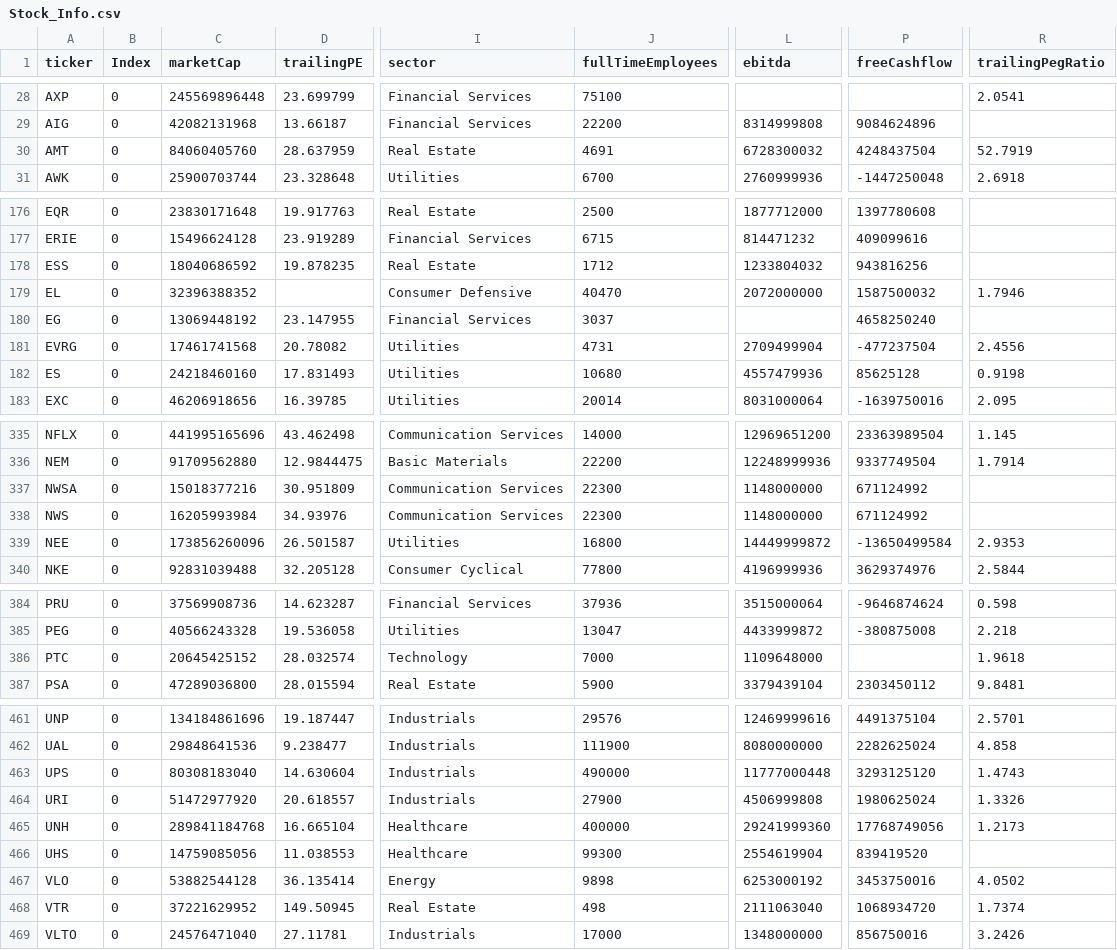
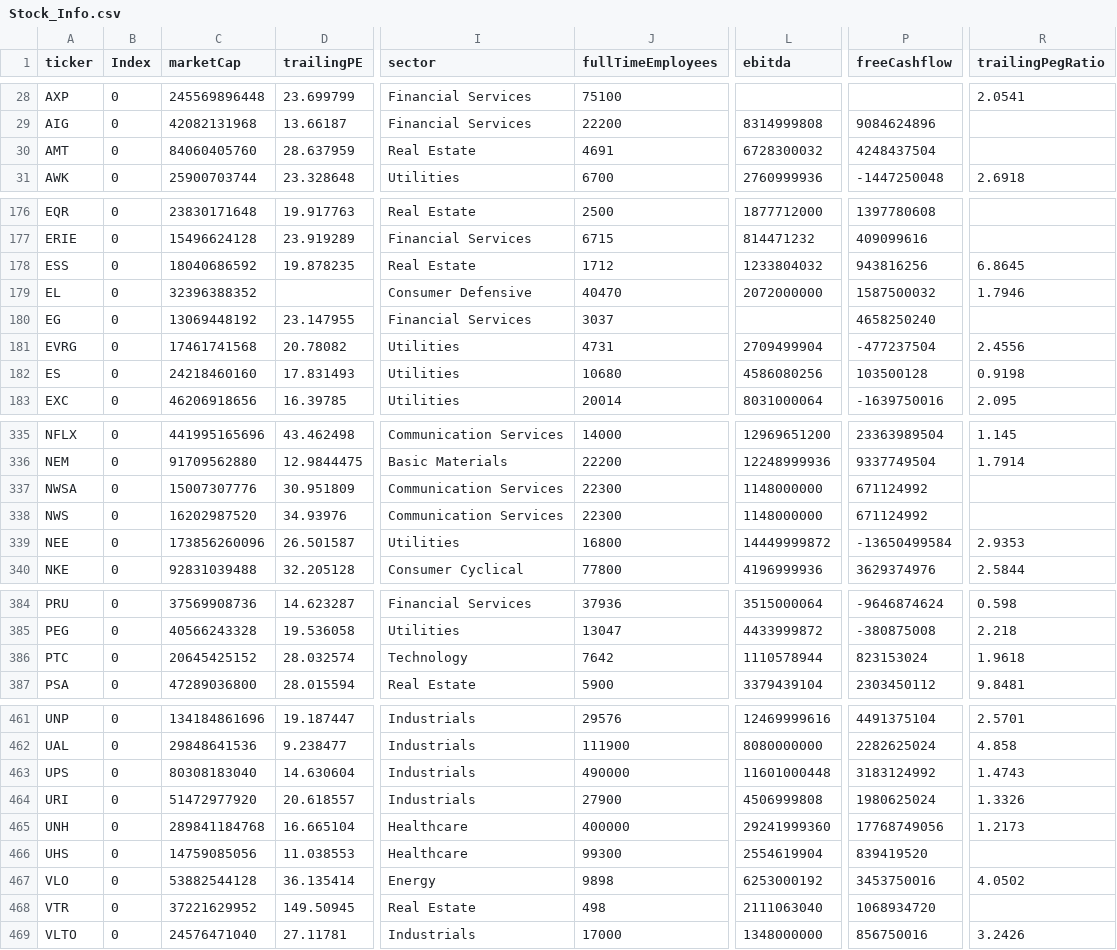
Before and after one commit to fcesterbics/Data_Stock, a CSV file: Stock_Info.csv, drawn as a sheet; only a part is shown, gaps mark what is left out; the diff covers the shown part only; the diff names each change by its address in the sheet, - before the commit and + after, or states it on an @@ line.

Commit message:
📈 Actualización automática

```diff
--- a/Stock_Info.csv
+++ b/Stock_Info.csv
-R30 (trailingPegRatio): 52.7919
+R30 (trailingPegRatio): (empty)
-R178 (trailingPegRatio): (empty)
+R178 (trailingPegRatio): 6.8645
-L182 (ebitda): 4557479936
+L182 (ebitda): 4586080256
-P182 (freeCashflow): 85625128
+P182 (freeCashflow): 103500128
-C337 (marketCap): 15018377216
+C337 (marketCap): 15007307776
-C338 (marketCap): 16205993984
+C338 (marketCap): 16202987520
-J386 (fullTimeEmployees): 7000
+J386 (fullTimeEmployees): 7642
-L386 (ebitda): 1109648000
+L386 (ebitda): 1110578944
-P386 (freeCashflow): (empty)
+P386 (freeCashflow): 823153024
-L463 (ebitda): 11777000448
+L463 (ebitda): 11601000448
-P463 (freeCashflow): 3293125120
+P463 (freeCashflow): 3183124992
-R468 (trailingPegRatio): 1.7374
+R468 (trailingPegRatio): (empty)
```
Also changed, not shown: 17 edited cells elsewhere in this file.
